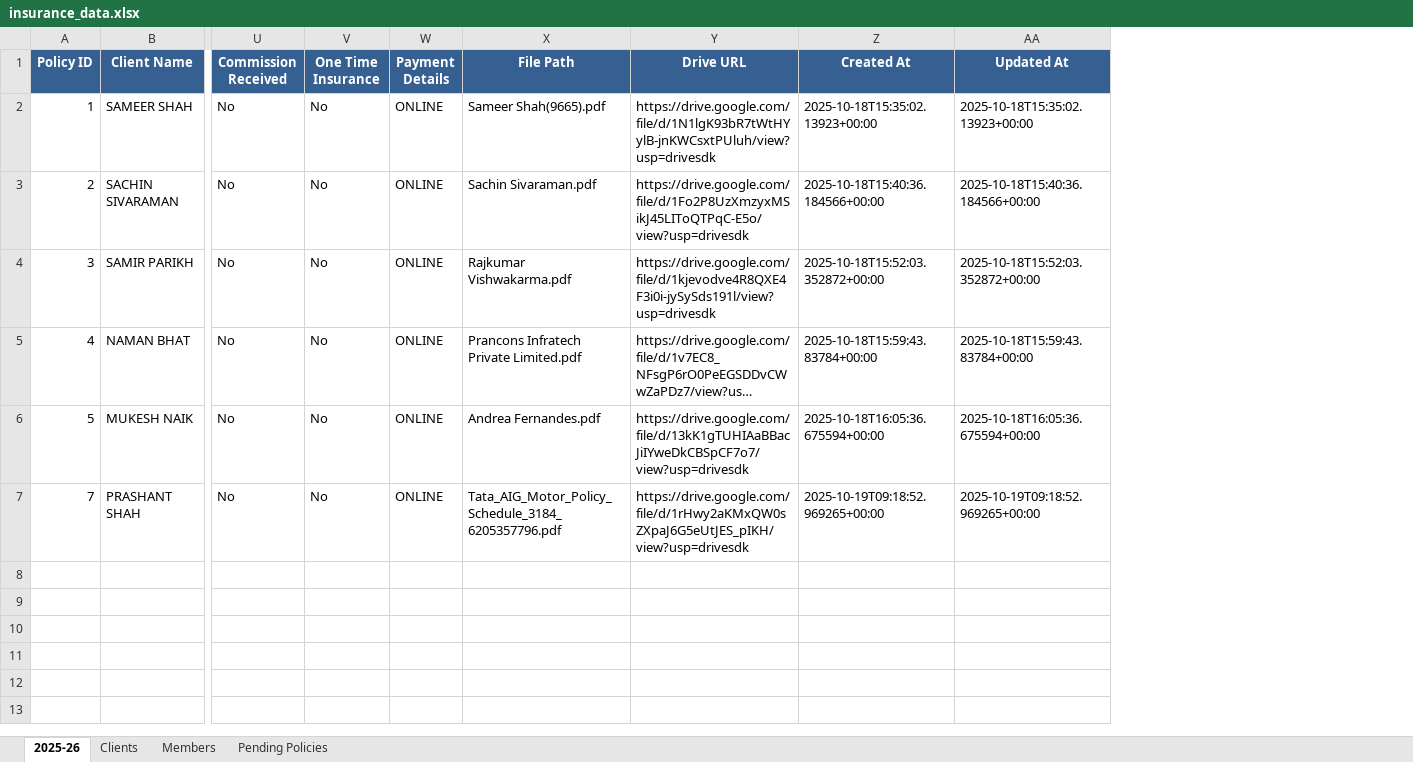
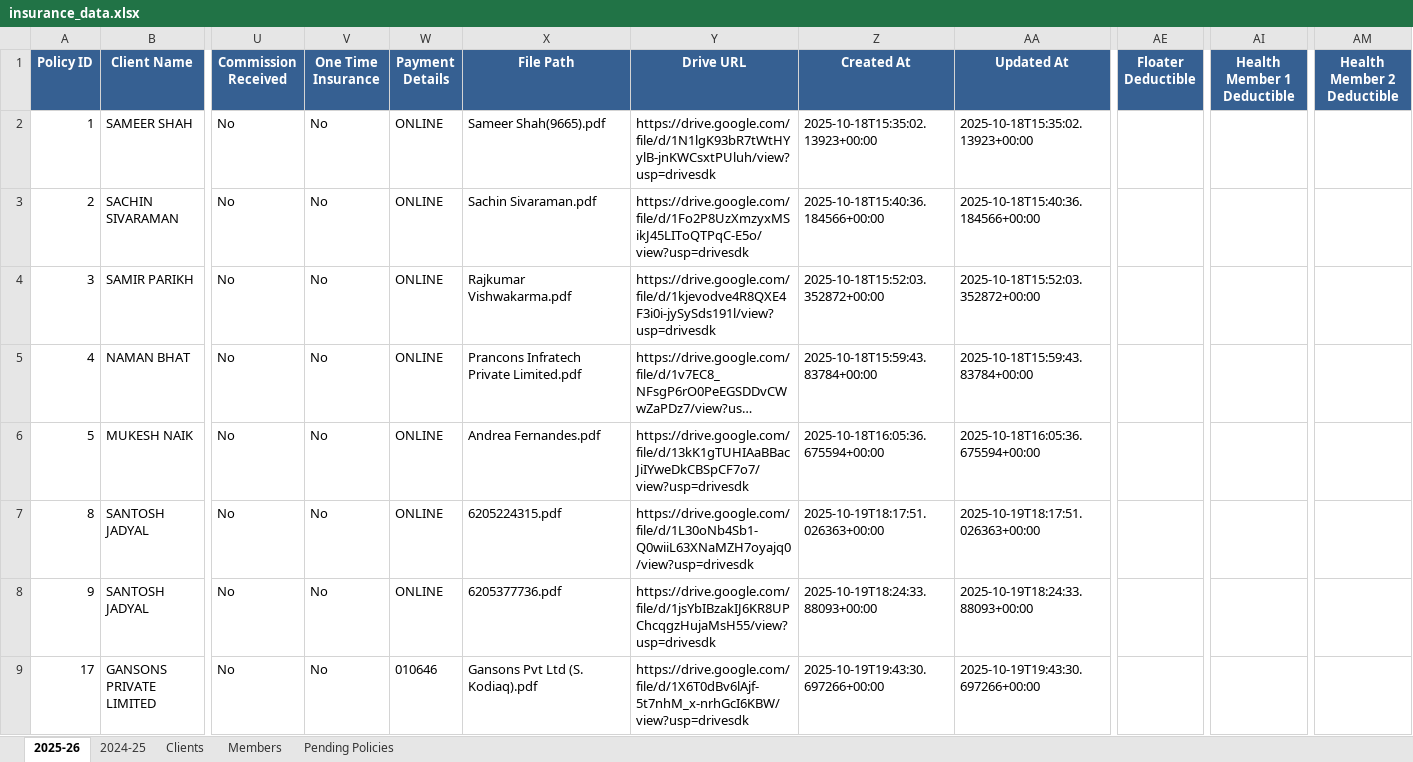
Before and after one commit to DhruvShah05/Insta-Insure-Website, an Excel workbook: insurance_data.xlsx, sheet 2025-26, drawn as a sheet; only a part is shown, gaps mark what is left out; long unchanged cells end in …; values as stored, in another font and other column widths than the file's, no borders; removed rows and columns are numbered as before the commit, all else as after; rows hold the shown columns only; the diff names each change by its address in the sheet, - before the commit and + after, or states it on an @@ line.

Commit message:
Added 3 fetures:View all policies, policy history, renewal export

```diff
--- a/insurance_data.xlsx (sheet 2025-26)
+++ b/insurance_data.xlsx (sheet 2025-26)
+sheet tab: 2024-25
+column AE (Floater Deductible), empty
+column AI (Health Member 1 Deductible), empty
+column AM (Health Member 2 Deductible), empty
-row 7: 7 | PRASHANT SHAH | No | No | ONLINE | Tata_AIG_Motor_Policy_Schedule_3184_6205357796.pdf | https://drive.google.com/file/d/1rHwy2aKMxQW0sZXpaJ6G5eUtJES_pIKH/view?usp=drivesdk | 2025-10-19T09:18:52.969265+00:00 | 2025-10-19T09:18:52.969265+00:00
+row 7: 8 | SANTOSH JADYAL | No | No | ONLINE | 6205224315.pdf | https://drive.google.com/file/d/1L30oNb4Sb1-Q0wiiL63XNaMZH7oyajq0/view?usp=drivesdk | 2025-10-19T18:17:51.026363+00:00 | 2025-10-19T18:17:51.026363+00:00
+row 8: 9 | SANTOSH JADYAL | No | No | ONLINE | 6205377736.pdf | https://drive.google.com/file/d/1jsYbIBzakIJ6KR8UPChcqgzHujaMsH55/view?usp=drivesdk | 2025-10-19T18:24:33.88093+00:00 | 2025-10-19T18:24:33.88093+00:00
+row 9: 17 | GANSONS PRIVATE LIMITED | No | No | 010646 | Gansons Pvt Ltd (S. Kodiaq).pdf | https://drive.google.com/file/d/1X6T0dBv6lAjf-5t7nhM_x-nrhGcI6KBW/view?usp=drivesdk | 2025-10-19T19:43:30.697266+00:00 | 2025-10-19T19:43:30.697266+00:00
```
Also changed, not shown: sheet Members, sheet Clients, sheet Pending Policies, 15 other files.
